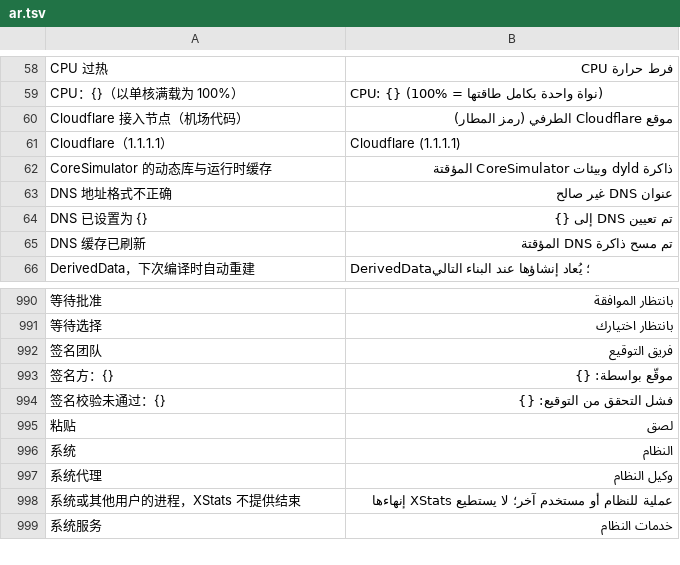
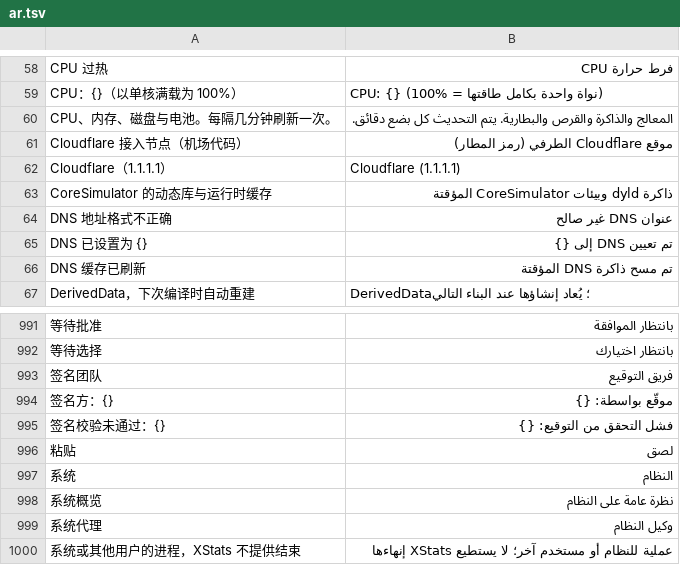
Before and after one commit to ysicing/XStats, a TSV file: Packages/XStatsKit/Sources/Localization/Resources/ar.tsv, drawn as a sheet; only a part is shown, gaps mark what is left out; the shorter side is filled out with more unchanged rows; the diff names each change by its address in the sheet, - before the commit and + after, or states it on an @@ line.

```diff
--- a/Packages/XStatsKit/Sources/Localization/Resources/ar.tsv
+++ b/Packages/XStatsKit/Sources/Localization/Resources/ar.tsv
+row 60: CPU、内存、磁盘与电池。每隔几分钟刷新一次。 | المعالج والذاكرة والقرص والبطارية. يتم التحديث كل بضع دقائق.
+row 998: 系统概览 | نظرة عامة على النظام
```
Also changed, not shown: Packages/XStatsKit/Sources/Localization/Resources/de.tsv, Packages/XStatsKit/Sources/Localization/Resources/fr.tsv, 7 other files.
